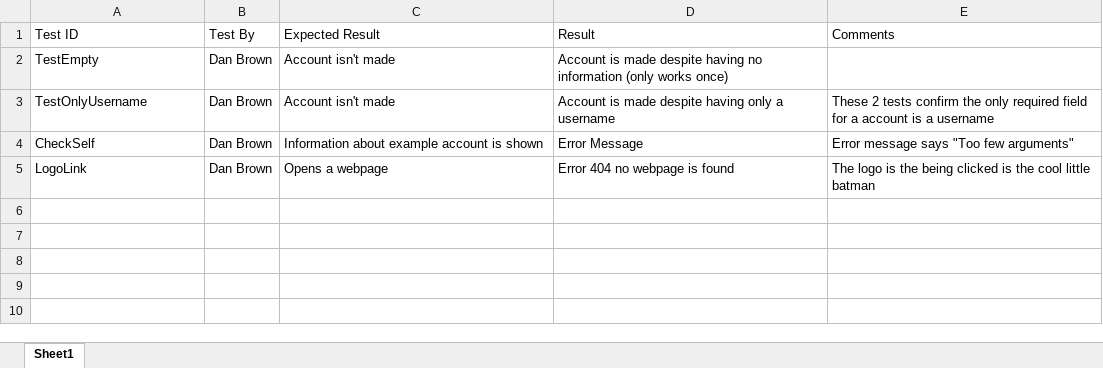
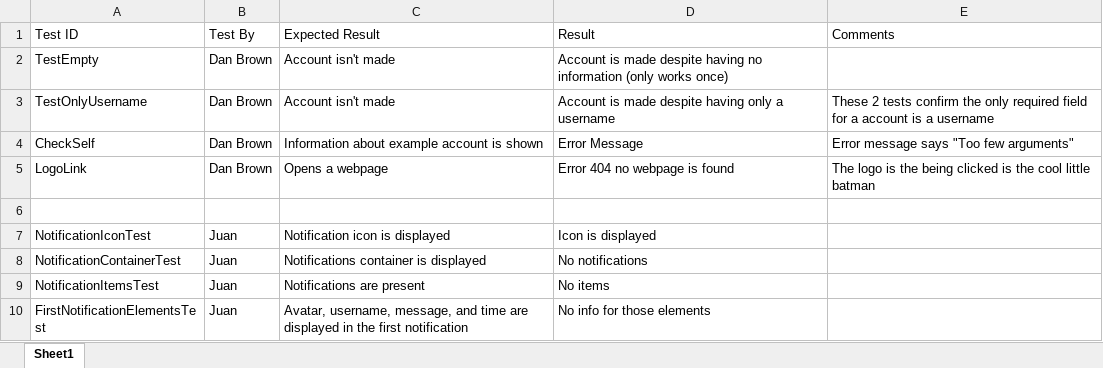
Before and after one commit to DanielMBrown118/QAProject, an Excel workbook: TestLogs.xlsx, sheet Sheet1, drawn as a sheet; values as stored, in another font and other column widths than the file's, no borders; the diff names each change by its address in the sheet, - before the commit and + after, or states it on an @@ line.

Commit message:
Updated testlog

```diff
--- a/TestLogs.xlsx (sheet Sheet1)
+++ b/TestLogs.xlsx (sheet Sheet1)
+row 6: (empty)
+row 7: NotificationIconTest | Juan | Notification icon is displayed | Icon is displayed
+row 8: NotificationContainerTest | Juan | Notifications container is displayed | No notifications
+row 9: NotificationItemsTest | Juan | Notifications are present | No items
+row 10: FirstNotificationElementsTest | Juan | Avatar, username, message, and time are displayed in the first notification | No info for those elements
```
